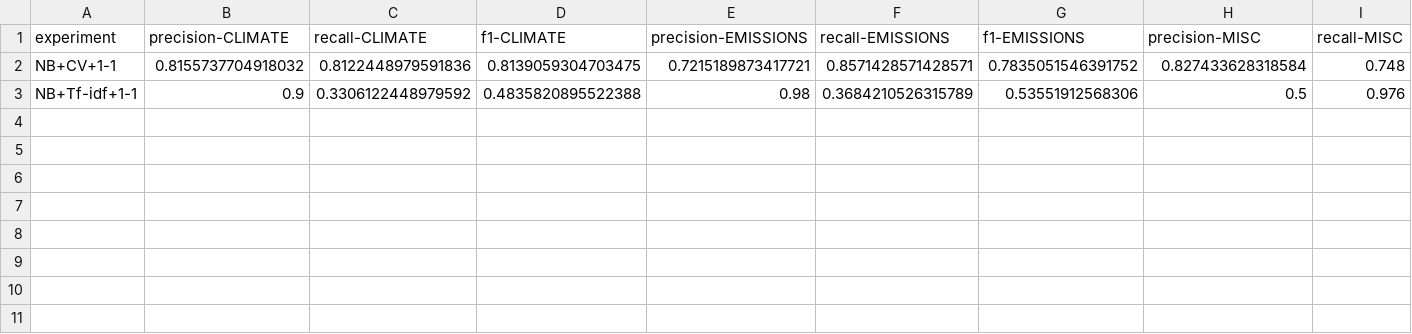
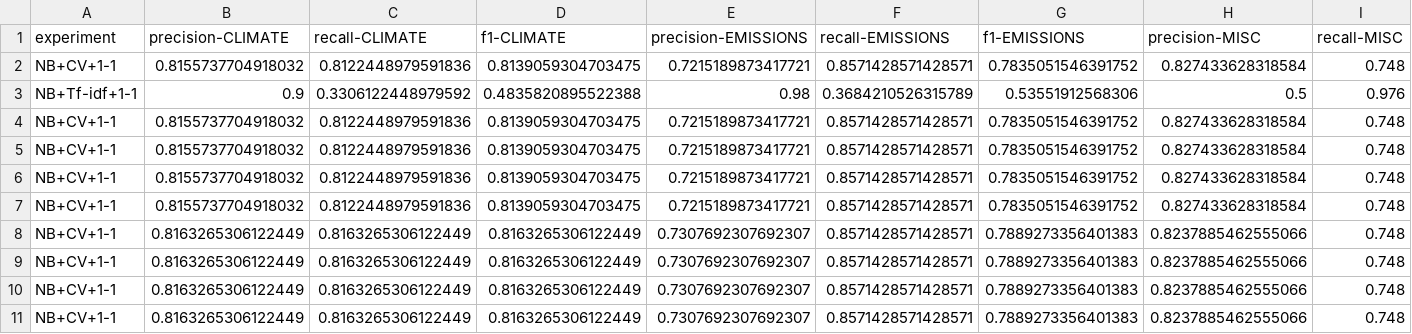
Before and after one commit to miaoyinchan/lfd_final_project, a CSV file: experiments/Naive Bayes/Output/results.csv, drawn as a sheet; only a part is shown; rows hold the shown columns only; the diff names each change by its address in the sheet, - before the commit and + after, or states it on an @@ line.

Commit message:
added codes data clean

```diff
--- a/experiments/Naive Bayes/Output/results.csv
+++ b/experiments/Naive Bayes/Output/results.csv
+row 4: NB+CV+1-1 | 0.8155737704918032 | 0.8122448979591836 | 0.8139059304703475 | 0.7215189873417721 | 0.8571428571428571 | 0.7835051546391752 | 0.827433628318584 | 0.748
+row 5: NB+CV+1-1 | 0.8155737704918032 | 0.8122448979591836 | 0.8139059304703475 | 0.7215189873417721 | 0.8571428571428571 | 0.7835051546391752 | 0.827433628318584 | 0.748
+row 6: NB+CV+1-1 | 0.8155737704918032 | 0.8122448979591836 | 0.8139059304703475 | 0.7215189873417721 | 0.8571428571428571 | 0.7835051546391752 | 0.827433628318584 | 0.748
+row 7: NB+CV+1-1 | 0.8155737704918032 | 0.8122448979591836 | 0.8139059304703475 | 0.7215189873417721 | 0.8571428571428571 | 0.7835051546391752 | 0.827433628318584 | 0.748
+row 8: NB+CV+1-1 | 0.8163265306122449 | 0.8163265306122449 | 0.8163265306122449 | 0.7307692307692307 | 0.8571428571428571 | 0.7889273356401383 | 0.8237885462555066 | 0.748
+row 9: NB+CV+1-1 | 0.8163265306122449 | 0.8163265306122449 | 0.8163265306122449 | 0.7307692307692307 | 0.8571428571428571 | 0.7889273356401383 | 0.8237885462555066 | 0.748
+row 10: NB+CV+1-1 | 0.8163265306122449 | 0.8163265306122449 | 0.8163265306122449 | 0.7307692307692307 | 0.8571428571428571 | 0.7889273356401383 | 0.8237885462555066 | 0.748
+row 11: NB+CV+1-1 | 0.8163265306122449 | 0.8163265306122449 | 0.8163265306122449 | 0.7307692307692307 | 0.8571428571428571 | 0.7889273356401383 | 0.8237885462555066 | 0.748
```
Also changed, not shown: experiments/Naive Bayes/Output/NB+CV+1-1.csv, 9 other files.
